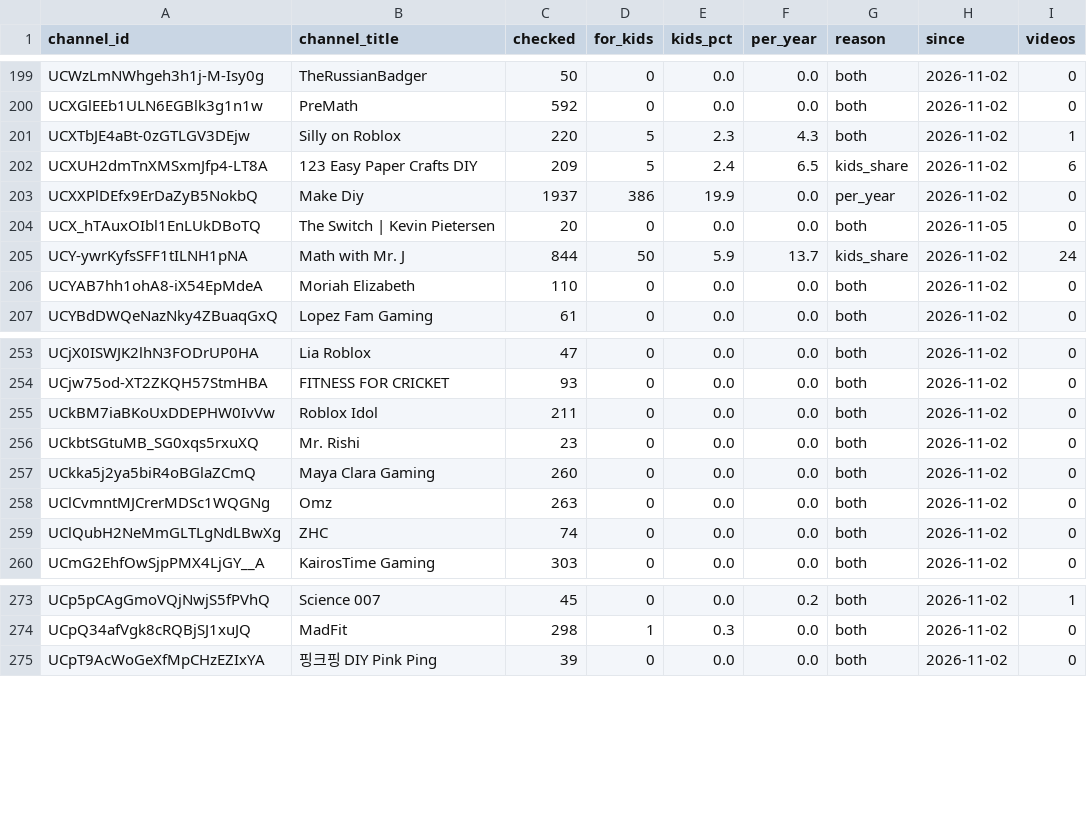
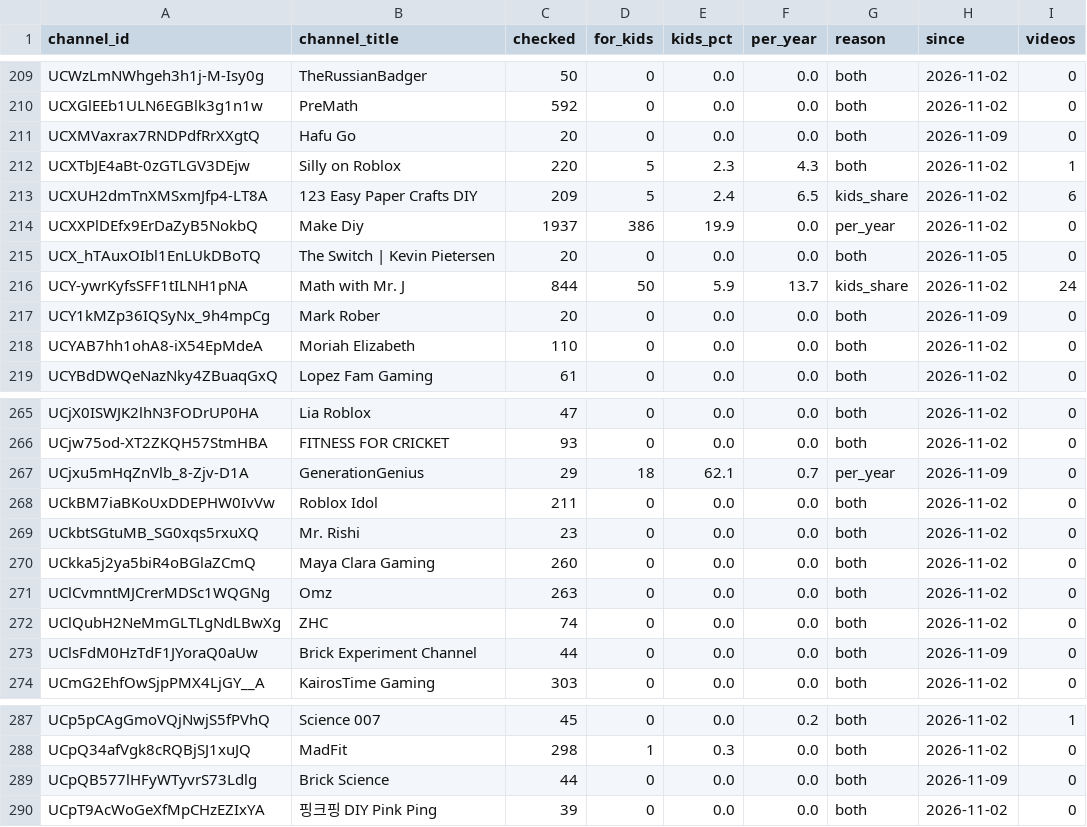
Before and after one commit to AISmithLab/hyperstim, a TSV file: backend/data/collected/excluded-channels.tsv, drawn as a sheet; only a part is shown, gaps mark what is left out; the diff covers the shown part only.

Commit message:
data: Add 133 videos and 3 channels (2026-11-09)

```diff
--- a/backend/data/collected/excluded-channels.tsv
+++ b/backend/data/collected/excluded-channels.tsv
@@ -200,2 +210,3 @@ UCWzLmNWhgeh3h1j-M-Isy0g	TheRussianBadger	50	0	0.0	0.0	both	2026-11-02	0
 UCXGlEEb1ULN6EGBlk3g1n1w	PreMath	592	0	0.0	0.0	both	2026-11-02	0
+UCXMVaxrax7RNDPdfRrXXgtQ	Hafu Go	20	0	0.0	0.0	both	2026-11-09	0
 UCXTbJE4aBt-0zGTLGV3DEjw	Silly on Roblox	220	5	2.3	4.3	both	2026-11-02	1
@@ -205,2 +216,3 @@ UCX_hTAuxOIbl1EnLUkDBoTQ	The Switch | Kevin Pietersen	20	0	0.0	0.0	both	2026-11-
 UCY-ywrKyfsSFF1tILNH1pNA	Math with Mr. J	844	50	5.9	13.7	kids_share	2026-11-02	24
+UCY1kMZp36IQSyNx_9h4mpCg	Mark Rober	20	0	0.0	0.0	both	2026-11-09	0
 UCYAB7hh1ohA8-iX54EpMdeA	Moriah Elizabeth	110	0	0.0	0.0	both	2026-11-02	0
@@ -254,2 +266,3 @@ UCjX0ISWJK2lhN3FODrUP0HA	Lia Roblox	47	0	0.0	0.0	both	2026-11-02	0
 UCjw75od-XT2ZKQH57StmHBA	FITNESS FOR CRICKET	93	0	0.0	0.0	both	2026-11-02	0
+UCjxu5mHqZnVlb_8-Zjv-D1A	GenerationGenius	29	18	62.1	0.7	per_year	2026-11-09	0
 UCkBM7iaBKoUxDDEPHW0IvVw	Roblox Idol	211	0	0.0	0.0	both	2026-11-02	0
@@ -259,2 +272,3 @@ UClCvmntMJCrerMDSc1WQGNg	Omz	263	0	0.0	0.0	both	2026-11-02	0
 UClQubH2NeMmGLTLgNdLBwXg	ZHC	74	0	0.0	0.0	both	2026-11-02	0
+UClsFdM0HzTdF1JYoraQ0aUw	Brick Experiment Channel	44	0	0.0	0.0	both	2026-11-09	0
 UCmG2EhfOwSjpPMX4LjGY__A	KairosTime Gaming	303	0	0.0	0.0	both	2026-11-02	0
@@ -274,2 +288,3 @@ UCp5pCAgGmoVQjNwjS5fPVhQ	Science 007	45	0	0.0	0.2	both	2026-11-02	1
 UCpQ34afVgk8cRQBjSJ1xuJQ	MadFit	298	1	0.3	0.0	both	2026-11-02	0
+UCpQB577lHFyWTyvrS73Ldlg	Brick Science	44	0	0.0	0.0	both	2026-11-09	0
 UCpT9AcWoGeXfMpCHzEZIxYA	핑크핑 DIY Pink Ping	39	0	0.0	0.0	both	2026-11-02	0
```
Also changed, not shown: 10 added rows and 2 edited cells elsewhere in this file, backend/data/collected/CHANGELOG.tsv, 3 other files.
